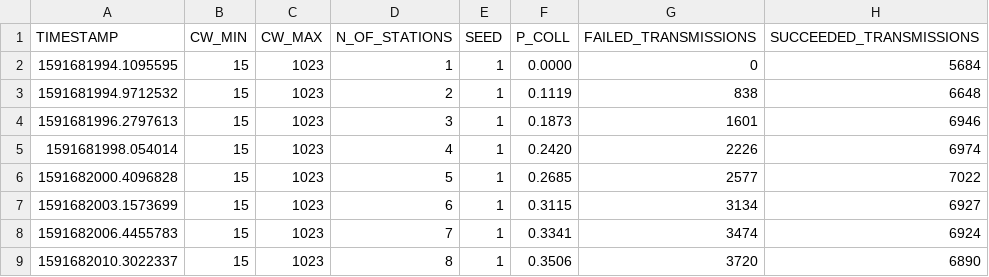
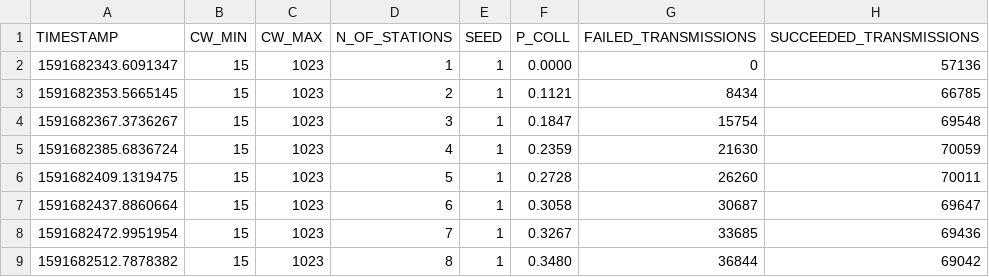
Before and after one commit to ToporPawel/DCF-Simpy, a CSV file: 15-1023-10.csv, drawn as a sheet; only a part is shown; the diff covers the shown part only.

```diff
--- a/15-1023-10.csv
+++ b/15-1023-10.csv
@@ -1,9 +1,9 @@
 TIMESTAMP,CW_MIN,CW_MAX,N_OF_STATIONS,SEED,P_COLL,FAILED_TRANSMISSIONS,SUCCEEDED_TRANSMISSIONS
-1591681994.1095595,15,1023,1,1,0.0000,0,5684
-1591681994.9712532,15,1023,2,1,0.1119,838,6648
-1591681996.2797613,15,1023,3,1,0.1873,1601,6946
-1591681998.054014,15,1023,4,1,0.2420,2226,6974
-1591682000.4096828,15,1023,5,1,0.2685,2577,7022
-1591682003.1573699,15,1023,6,1,0.3115,3134,6927
-1591682006.4455783,15,1023,7,1,0.3341,3474,6924
-1591682010.3022337,15,1023,8,1,0.3506,3720,6890
+1591682343.6091347,15,1023,1,1,0.0000,0,57136
+1591682353.5665145,15,1023,2,1,0.1121,8434,66785
+1591682367.3736267,15,1023,3,1,0.1847,15754,69548
+1591682385.6836724,15,1023,4,1,0.2359,21630,70059
+1591682409.1319475,15,1023,5,1,0.2728,26260,70011
+1591682437.8860664,15,1023,6,1,0.3058,30687,69647
+1591682472.9951954,15,1023,7,1,0.3267,33685,69436
+1591682512.7878382,15,1023,8,1,0.3480,36844,69042
```
Also changed, not shown: 160 edited cells elsewhere in this file, 1 other file.
